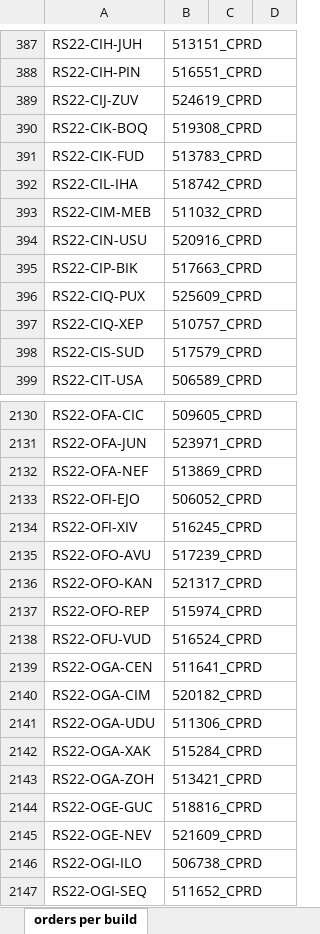
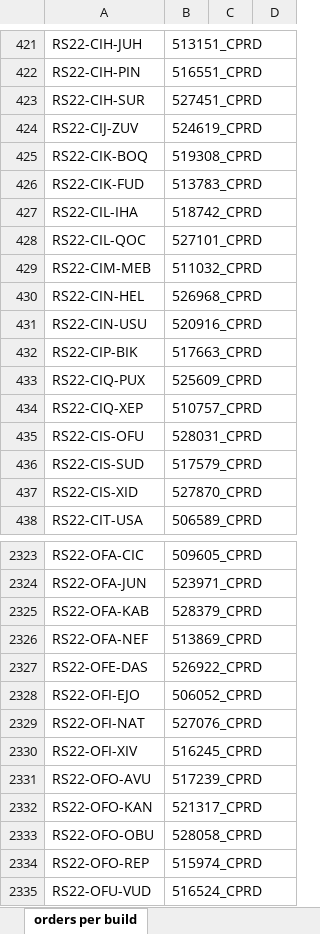
Before and after one commit to lodebosmans/OmsPromotionAutomation_v2, an Excel workbook: input/CaseIdOrderIdMatch.xlsm, sheet orders per build, drawn as a sheet; only a part is shown, gaps mark what is left out; the shorter side is filled out with more unchanged rows; values as stored, in another font and other column widths than the file's, no borders; the diff covers the shown part only; the diff names each change by its address in the sheet, - before the commit and + after, or states it on an @@ line.

```diff
--- a/input/CaseIdOrderIdMatch.xlsm (sheet orders per build)
+++ b/input/CaseIdOrderIdMatch.xlsm (sheet orders per build)
+row 423: RS22-CIH-SUR | 527451_CPRD
+row 428: RS22-CIL-QOC | 527101_CPRD
+row 430: RS22-CIN-HEL | 526968_CPRD
+row 435: RS22-CIS-OFU | 528031_CPRD
+row 437: RS22-CIS-XID | 527870_CPRD
+row 2325: RS22-OFA-KAB | 528379_CPRD
+row 2327: RS22-OFE-DAS | 526922_CPRD
+row 2329: RS22-OFI-NAT | 527076_CPRD
+row 2333: RS22-OFO-OBU | 528058_CPRD
```
Also changed, not shown: 321 added rows elsewhere in this sheet, 1 other file.
